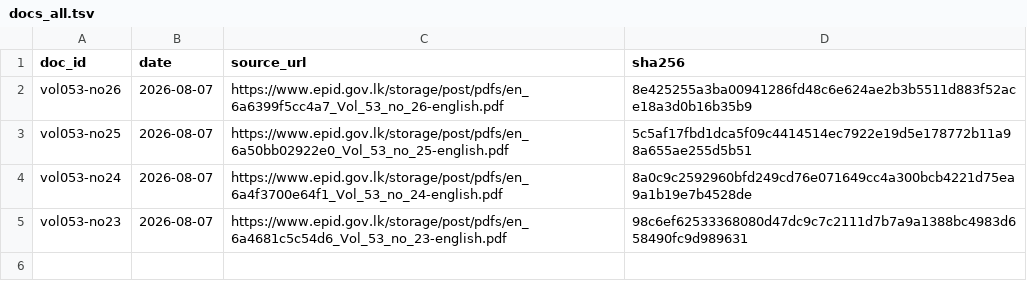
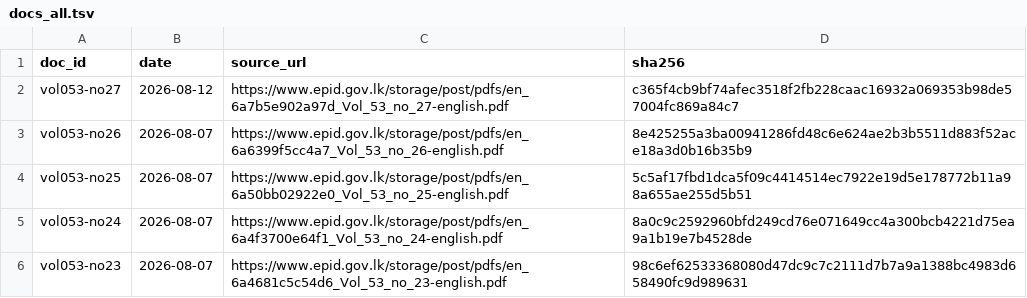
Before and after one commit to zr101/srilanka-data, a TSV file: data/wer/docs_all.tsv, drawn as a sheet.

```diff
--- a/data/wer/docs_all.tsv
+++ b/data/wer/docs_all.tsv
@@ -1,2 +1,3 @@
 doc_id	date	source_url	sha256
+vol053-no27	2026-08-12	https://www.epid.gov.lk/storage/post/pdfs/en_6a7b5e902a97d_Vol_53_no_27-english.pdf	c365f4cb9bf74afec3518f2fb228caac16932a069353b98de57004fc869a84c7
 vol053-no26	2026-08-07	https://www.epid.gov.lk/storage/post/pdfs/en_6a6399f5cc4a7_Vol_53_no_26-english.pdf	8e425255a3ba00941286fd48c6e624ae2b3b5511d883f52ace18a3d0b16b35b9
```
Also changed, not shown: data/wer/docs_last100.tsv, 5 other files.
